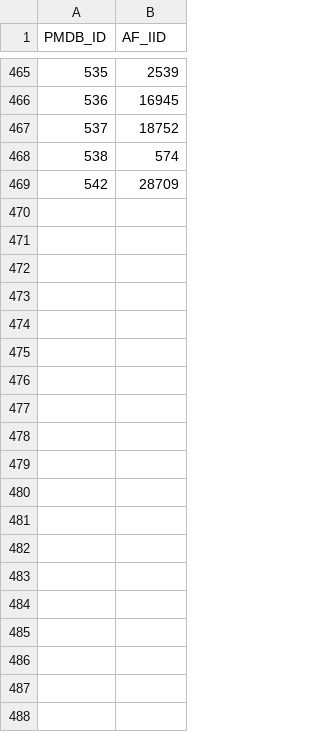
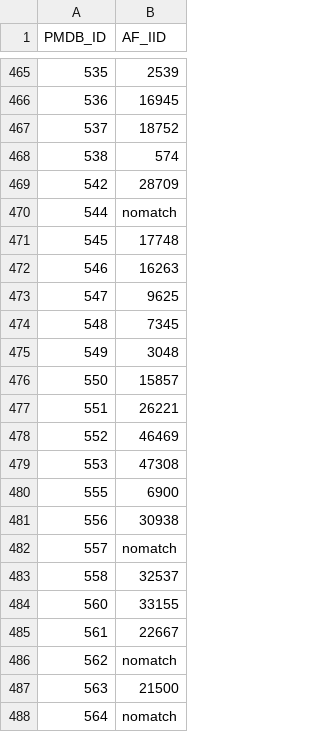
Before and after one commit to swhalemwo/pmdata, a CSV file: data_sources/artfacts/artfacts_pmdb_matches.csv, drawn as a sheet; only a part is shown, gaps mark what is left out; the diff covers the shown part only; the diff names each change by its address in the sheet, - before the commit and + after, or states it on an @@ line.

Commit message:
finish first round of matching PMDB to AF

```diff
--- a/data_sources/artfacts/artfacts_pmdb_matches.csv
+++ b/data_sources/artfacts/artfacts_pmdb_matches.csv
+row 470: 544 | nomatch
+row 471: 545 | 17748
+row 472: 546 | 16263
+row 473: 547 | 9625
+row 474: 548 | 7345
+row 475: 549 | 3048
+row 476: 550 | 15857
+row 477: 551 | 26221
+row 478: 552 | 46469
+row 479: 553 | 47308
+row 480: 555 | 6900
+row 481: 556 | 30938
+row 482: 557 | nomatch
+row 483: 558 | 32537
+row 484: 560 | 33155
+row 485: 561 | 22667
+row 486: 562 | nomatch
+row 487: 563 | 21500
+row 488: 564 | nomatch
```
Also changed, not shown: 67 added rows elsewhere in this file, 1 other file.
